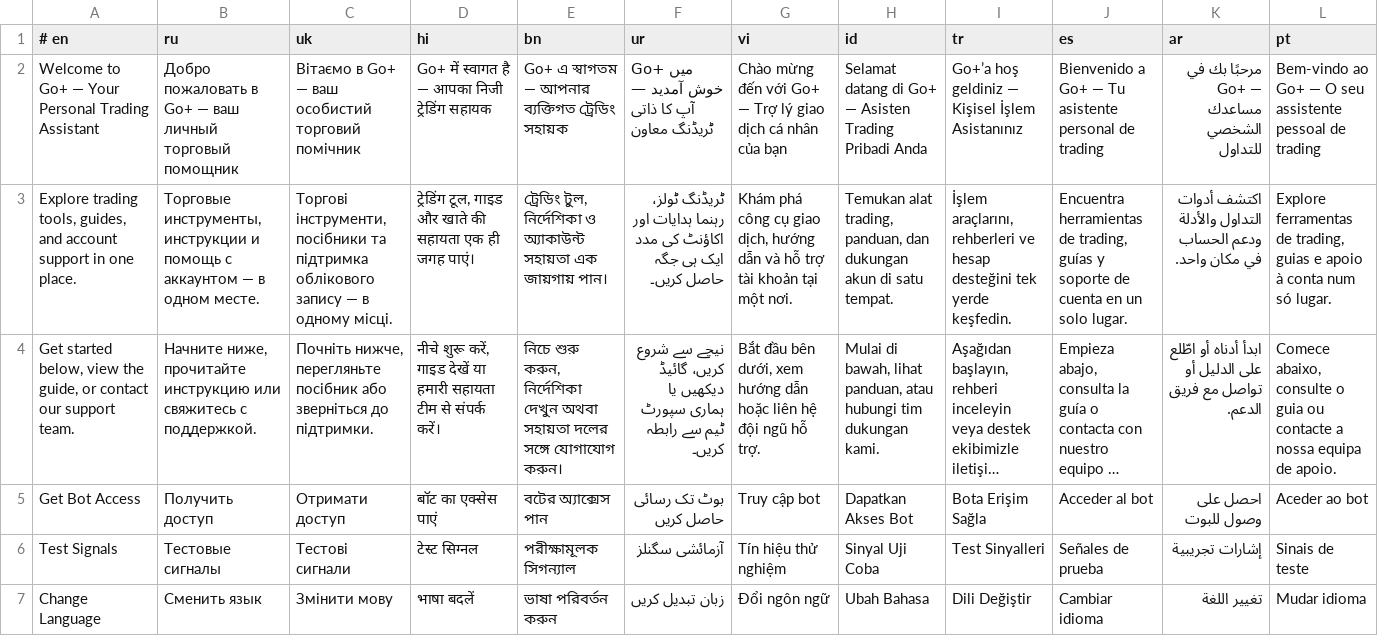
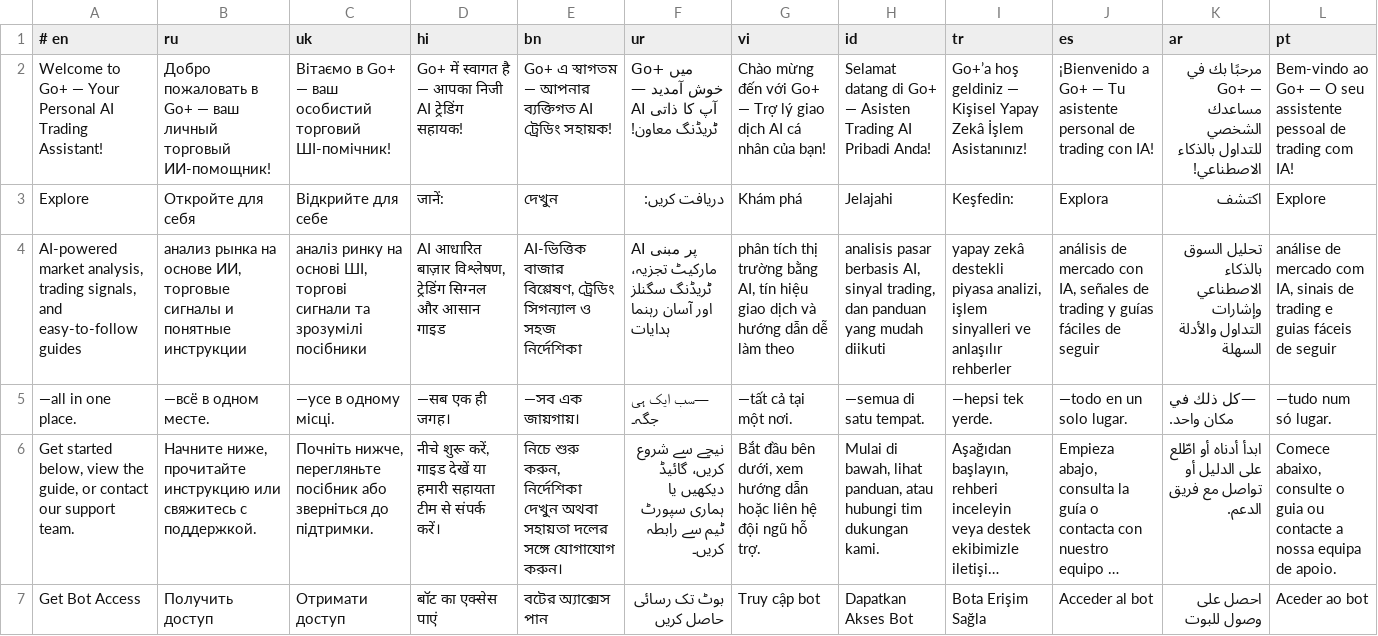
Before and after one commit to neetud252-create/funnel-bot, a TSV file: locales/menu.tsv, drawn as a sheet; only a part is shown; the shorter side is filled out with more unchanged rows; long unchanged cells end in …; removed rows and columns are numbered as before the commit, all else as after; the diff names each change by its address in the sheet, - before the commit and + after, or states it on an @@ line.

Commit message:
Update welcome copy and all twelve language translations

```diff
--- a/locales/menu.tsv
+++ b/locales/menu.tsv
-A2 (# en): …Your Personal Trading Assistant
+A2 (# en): …Your Personal AI Trading Assistant!
-B2 (ru): …личный торговый помощник
+B2 (ru): …личный торговый ИИ-помощник!
-C2 (uk): …особистий торговий помічник
+C2 (uk): …особистий торговий ШІ-помічник!
-D2 (hi): …आपका निजी ट्रेडिंग सहायक
+D2 (hi): …आपका निजी AI ट्रेडिंग सहायक!
-E2 (bn): …আপনার ব্যক্তিগত ট্রেডিং সহায়ক
+E2 (bn): …আপনার ব্যক্তিগত AI ট্রেডিং সহায়ক!
-F2 (ur): Go+ میں خوش آمدید — آپ کا ذاتی ٹریڈنگ معاون
+F2 (ur): Go+ میں خوش آمدید — آپ کا ذاتی AI ٹریڈنگ معاون!
-G2 (vi): …giao dịch cá nhân của bạn
+G2 (vi): …giao dịch AI cá nhân của bạn!
-H2 (id): …Asisten Trading Pribadi Anda
+H2 (id): …Asisten Trading AI Pribadi Anda!
-I2 (tr): …— Kişisel İşlem Asistanınız
+I2 (tr): …— Kişisel Yapay Zekâ İşlem Asistanınız!
-J2 (es): Bienvenido a Go+ — Tu asistente personal de trading
+J2 (es): ¡Bienvenido a Go+ — Tu asistente personal de trading con IA!
-K2 (ar): …الشخصي للتداول
+K2 (ar): …الشخصي للتداول بالذكاء الاصطناعي!
-L2 (pt): …de trading
+L2 (pt): …de trading com IA!
-row 3: Explore trading tools, guides, and account support in one place. | Торговые инструменты, инструкции и помощь с аккаунтом — в одном месте. | Торгові інструменти, посібники та підтримка облікового запису — в одному місці. | ट्रेडिंग टूल, गाइड और खाते की सहायता एक ही जगह पाएं। | ট্রেডিং টুল, নির্দেশিকা ও অ্যাকাউন্ট সহায়তা এক জায়গায় পান। | ٹریڈنگ ٹولز، رہنما ہدایات اور اکاؤنٹ کی مدد ایک ہی جگہ حاصل کریں۔ | Khám phá công cụ giao dịch, hướng dẫn và hỗ trợ tài khoản tại một nơi. | Temukan alat trading, panduan, dan dukungan akun di satu tempat. | İşlem araçlarını, rehberleri ve hesap desteğini tek yerde keşfedin. | Encuentra herramientas de trading, guías y soporte de cuenta en un solo lugar. | اكتشف أدوات التداول والأدلة ودعم الحساب في مكان واحد. | Explore ferramentas de trading, guias e apoio à conta num só lugar.
+row 3: Explore | Откройте для себя | Відкрийте для себе | जानें: | দেখুন | دریافت کریں: | Khám phá | Jelajahi | Keşfedin: | Explora | اكتشف | Explore
+row 4: AI-powered market analysis, trading signals, and easy-to-follow guides | анализ рынка на основе ИИ, торговые сигналы и понятные инструкции | аналіз ринку на основі ШІ, торгові сигнали та зрозумілі посібники | AI आधारित बाज़ार विश्लेषण, ट्रेडिंग सिग्नल और आसान गाइड | AI-ভিত্তিক বাজার বিশ্লেষণ, ট্রেডিং সিগন্যাল ও সহজ নির্দেশিকা | AI پر مبنی مارکیٹ تجزیہ، ٹریڈنگ سگنلز اور آسان رہنما ہدایات | phân tích thị trường bằng AI, tín hiệu giao dịch và hướng dẫn dễ làm theo | analisis pasar berbasis AI, sinyal trading, dan panduan yang mudah diikuti | yapay zekâ destekli piyasa analizi, işlem sinyalleri ve anlaşılır rehberler | análisis de mercado con IA, señales de trading y guías fáciles de seguir | تحليل السوق بالذكاء الاصطناعي وإشارات التداول والأدلة السهلة | análise de mercado com IA, sinais de trading e guias fáceis de seguir
+row 5: —all in one place. | —всё в одном месте. | —усе в одному місці. | —सब एक ही जगह। | —সব এক জায়গায়। | —سب ایک ہی جگہ۔ | —tất cả tại một nơi. | —semua di satu tempat. | —hepsi tek yerde. | —todo en un solo lugar. | —كل ذلك في مكان واحد. | —tudo num só lugar.
```
Also changed, not shown: 1 other file.
